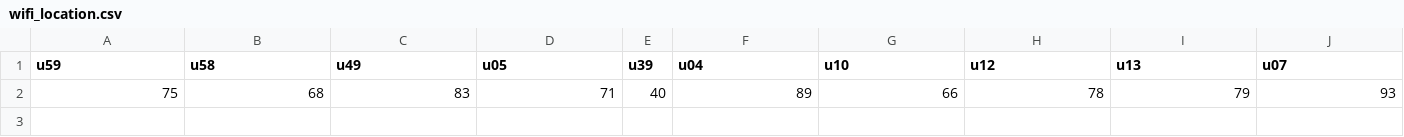
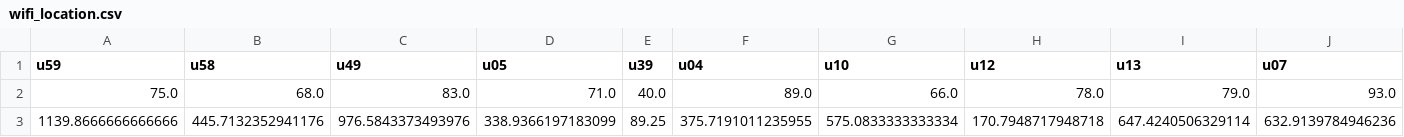
Before and after one commit to heyauri/9417Project-MachineLearning, a CSV file: processed_data/wifi_location.csv, drawn as a sheet; only a part is shown; removed rows and columns are numbered as before the commit, all else as after; rows hold the shown columns only; the diff names each change by its address in the sheet, - before the commit and + after, or states it on an @@ line.

```diff
--- a/processed_data/wifi_location.csv
+++ b/processed_data/wifi_location.csv
-row 2: 75 | 68 | 83 | 71 | 40 | 89 | 66 | 78 | 79 | 93
+row 2: 75.0 | 68.0 | 83.0 | 71.0 | 40.0 | 89.0 | 66.0 | 78.0 | 79.0 | 93.0
+row 3: 1139.8666666666666 | 445.7132352941176 | 976.5843373493976 | 338.9366197183099 | 89.25 | 375.7191011235955 | 575.0833333333334 | 170.7948717948718 | 647.4240506329114 | 632.9139784946236
```
Also changed, not shown: 36 other files.
